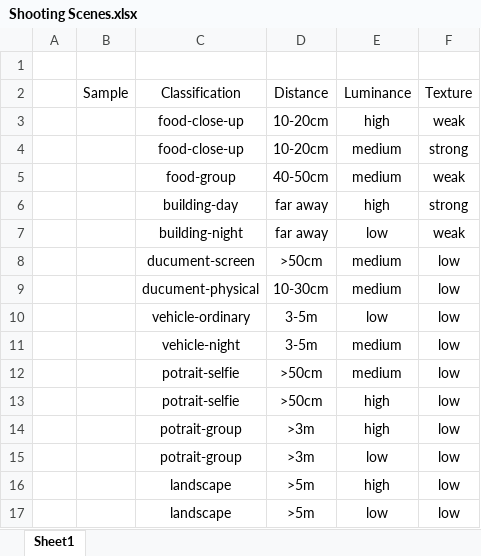
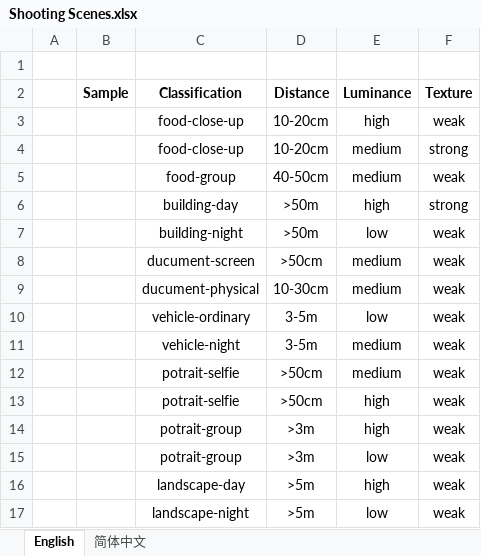
Before and after one commit to wavelet2008/Automatic-Focusing, an Excel workbook: Shooting Scenes.xlsx, sheet English, drawn as a sheet; values as stored, in another font and other column widths than the file's, no borders; the diff names each change by its address in the sheet, - before the commit and + after, or states it on an @@ line.

```diff
--- a/Shooting Scenes.xlsx (sheet English)
+++ b/Shooting Scenes.xlsx (sheet English)
-sheet tab: Sheet1
+sheet tab: English
+sheet tab: 简体中文
-B2:F2 bold: off
+B2:F2 bold: on
-D6:D7 (Distance): far away
+D6:D7 (Distance): >50m
-F8:F17 (Texture): low
+F8:F17 (Texture): weak
-C16 (Classification): landscape
+C16 (Classification): landscape-day
-C17 (Classification): landscape
+C17 (Classification): landscape-night
```
